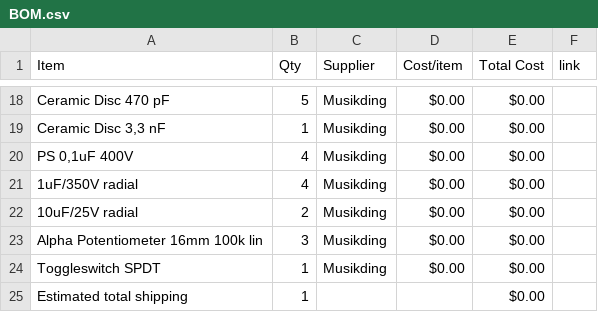
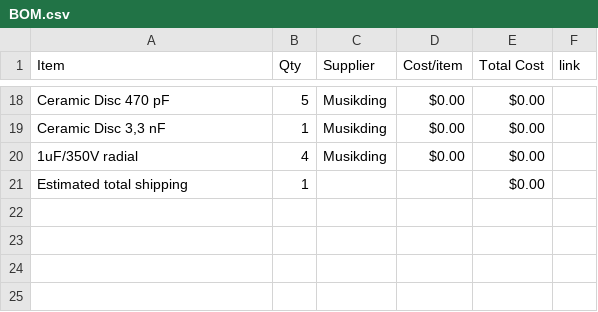
Before and after one commit to ganqrr-crypto/Custom-Guitar-Pedal, a CSV file: BOM.csv, drawn as a sheet; only a part is shown, gaps mark what is left out.

Commit message:
Sync Electric guitar pedal from Half Life

```diff
--- a/BOM.csv
+++ b/BOM.csv
@@ -19,7 +19,3 @@ Ceramic Disc 470 pF,5,Musikding,$0.00,$0.00,
 "Ceramic Disc 3,3 nF",1,Musikding,$0.00,$0.00,
-"PS 0,1uF 400V",4,Musikding,$0.00,$0.00,
 1uF/350V radial,4,Musikding,$0.00,$0.00,
-10uF/25V radial,2,Musikding,$0.00,$0.00,
-Alpha Potentiometer 16mm 100k lin,3,Musikding,$0.00,$0.00,
-Toggleswitch SPDT,1,Musikding,$0.00,$0.00,
 Estimated total shipping,1,,,$0.00,
```
